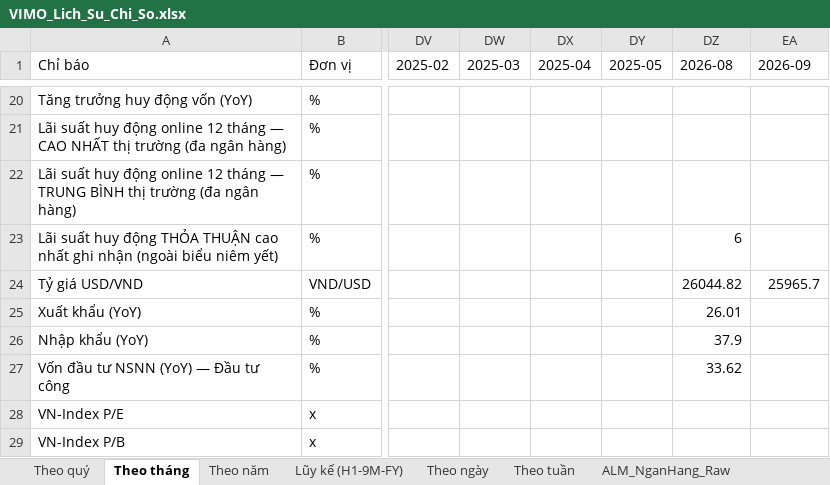
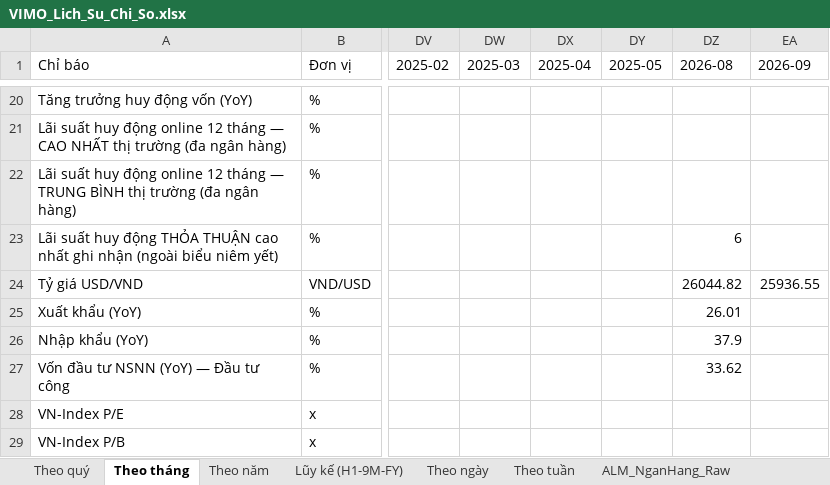
Before and after one commit to Truongutc/Phan-tich-FA, an Excel workbook: Bao cao/VIMO/VIMO_Lich_Su_Chi_So.xlsx, sheet Theo tháng, drawn as a sheet; only a part is shown, gaps mark what is left out; values as stored, in another font and other column widths than the file's, no borders; 1 other sheet too large or unreadable and not compared; the diff names each change by its address in the sheet, - before the commit and + after, or states it on an @@ line.

```diff
--- a/Bao cao/VIMO/VIMO_Lich_Su_Chi_So.xlsx (sheet Theo tháng)
+++ b/Bao cao/VIMO/VIMO_Lich_Su_Chi_So.xlsx (sheet Theo tháng)
-EA24 (2026-09): 25965.7
+EA24 (2026-09): 25936.55
```
Also changed, not shown: sheet Theo tuần, 2 other files.
